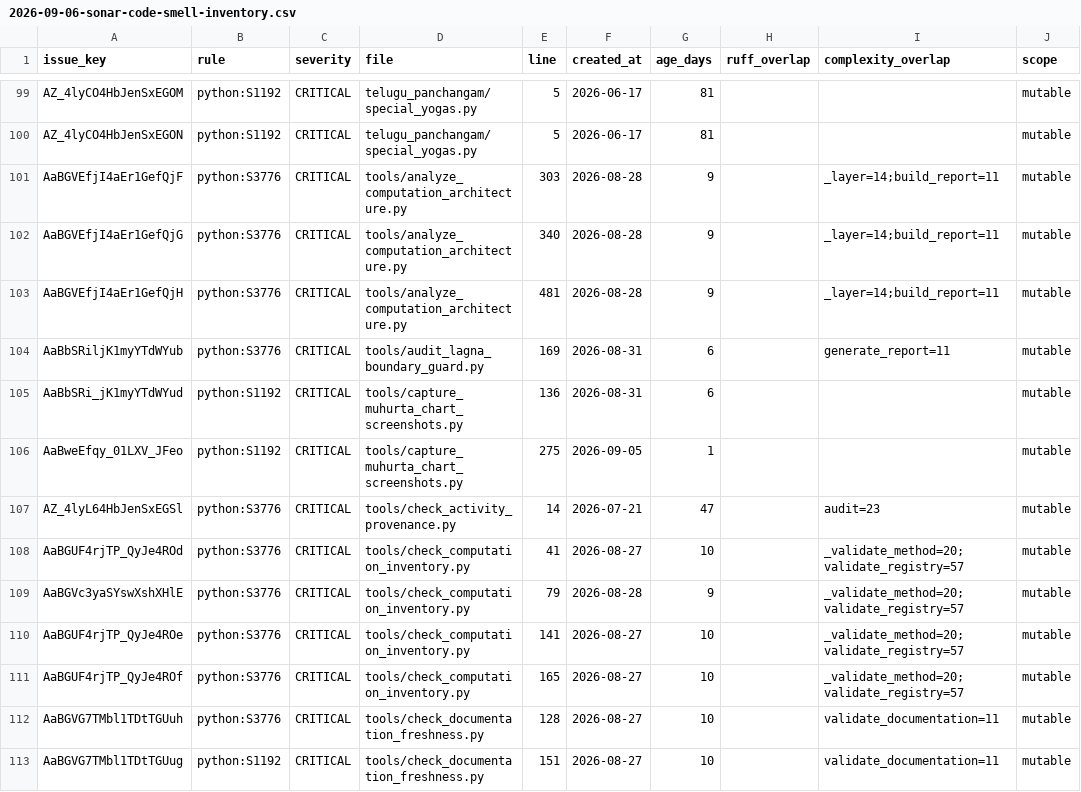
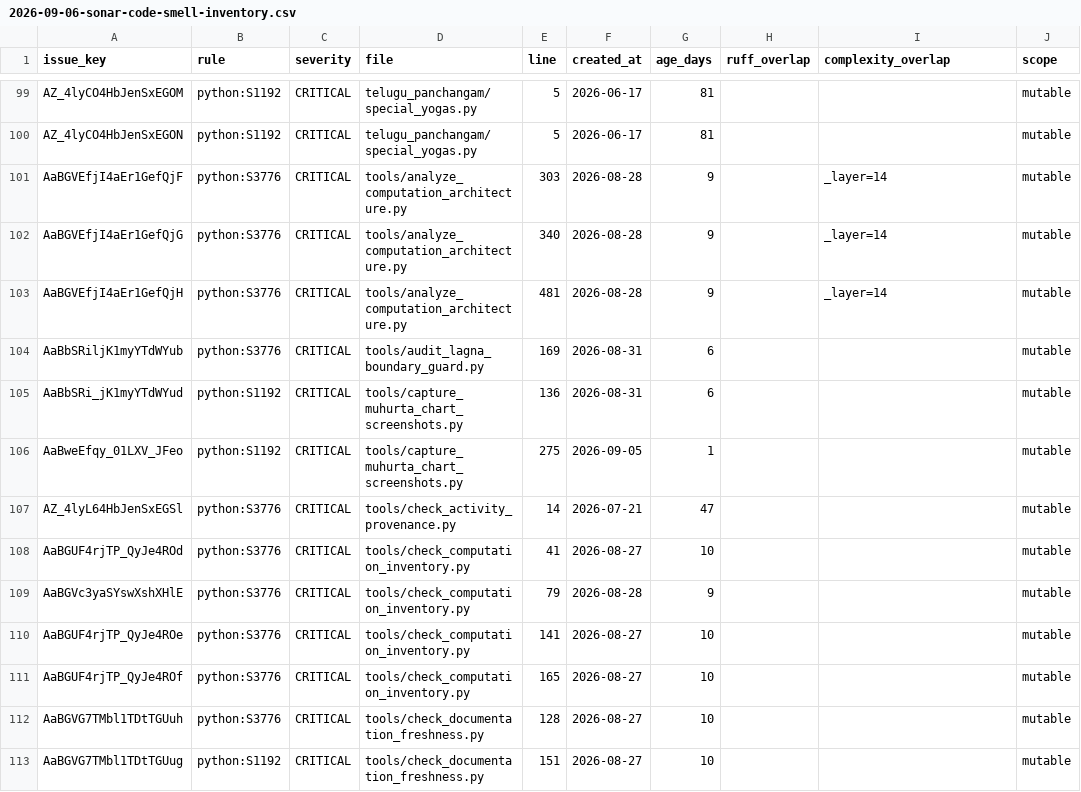
Before and after one commit to socraticsurge/telugu-calendar-utilities, a CSV file: docs/tracking/2026-09-06-sonar-code-smell-inventory.csv, drawn as a sheet; only a part is shown, gaps mark what is left out; the diff covers the shown part only.

```diff
--- a/docs/tracking/2026-09-06-sonar-code-smell-inventory.csv
+++ b/docs/tracking/2026-09-06-sonar-code-smell-inventory.csv
@@ -100,14 +100,14 @@ AZ_4lyCO4HbJenSxEGOM,python:S1192,CRITICAL,telugu_panchangam/special_yogas.py,5,
 AZ_4lyCO4HbJenSxEGON,python:S1192,CRITICAL,telugu_panchangam/special_yogas.py,5,2026-06-17,81,,,mutable
-AaBGVEfjI4aEr1GefQjF,python:S3776,CRITICAL,tools/analyze_computation_architecture.py,303,2026-08-28,9,,_layer=14;build_report=11,mutable
-AaBGVEfjI4aEr1GefQjG,python:S3776,CRITICAL,tools/analyze_computation_architecture.py,340,2026-08-28,9,,_layer=14;build_report=11,mutable
-AaBGVEfjI4aEr1GefQjH,python:S3776,CRITICAL,tools/analyze_computation_architecture.py,481,2026-08-28,9,,_layer=14;build_report=11,mutable
-AaBbSRiljK1myYTdWYub,python:S3776,CRITICAL,tools/audit_lagna_boundary_guard.py,169,2026-08-31,6,,generate_report=11,mutable
+AaBGVEfjI4aEr1GefQjF,python:S3776,CRITICAL,tools/analyze_computation_architecture.py,303,2026-08-28,9,,_layer=14,mutable
+AaBGVEfjI4aEr1GefQjG,python:S3776,CRITICAL,tools/analyze_computation_architecture.py,340,2026-08-28,9,,_layer=14,mutable
+AaBGVEfjI4aEr1GefQjH,python:S3776,CRITICAL,tools/analyze_computation_architecture.py,481,2026-08-28,9,,_layer=14,mutable
+AaBbSRiljK1myYTdWYub,python:S3776,CRITICAL,tools/audit_lagna_boundary_guard.py,169,2026-08-31,6,,,mutable
 AaBbSRi_jK1myYTdWYud,python:S1192,CRITICAL,tools/capture_muhurta_chart_screenshots.py,136,2026-08-31,6,,,mutable
 AaBweEfqy_01LXV_JFeo,python:S1192,CRITICAL,tools/capture_muhurta_chart_screenshots.py,275,2026-09-05,1,,,mutable
-AZ_4lyL64HbJenSxEGSl,python:S3776,CRITICAL,tools/check_activity_provenance.py,14,2026-07-21,47,,audit=23,mutable
-AaBGUF4rjTP_QyJe4ROd,python:S3776,CRITICAL,tools/check_computation_inventory.py,41,2026-08-27,10,,_validate_method=20;validate_registry=57,mutable
-AaBGVc3yaSYswXshXHlE,python:S3776,CRITICAL,tools/check_computation_inventory.py,79,2026-08-28,9,,_validate_method=20;validate_registry=57,mutable
-AaBGUF4rjTP_QyJe4ROe,python:S3776,CRITICAL,tools/check_computation_inventory.py,141,2026-08-27,10,,_validate_method=20;validate_registry=57,mutable
-AaBGUF4rjTP_QyJe4ROf,python:S3776,CRITICAL,tools/check_computation_inventory.py,165,2026-08-27,10,,_validate_method=20;validate_registry=57,mutable
-AaBGVG7TMbl1TDtTGUuh,python:S3776,CRITICAL,tools/check_documentation_freshness.py,128,2026-08-27,10,,validate_documentation=11,mutable
-AaBGVG7TMbl1TDtTGUug,python:S1192,CRITICAL,tools/check_documentation_freshness.py,151,2026-08-27,10,,validate_documentation=11,mutable
+AZ_4lyL64HbJenSxEGSl,python:S3776,CRITICAL,tools/check_activity_provenance.py,14,2026-07-21,47,,,mutable
+AaBGUF4rjTP_QyJe4ROd,python:S3776,CRITICAL,tools/check_computation_inventory.py,41,2026-08-27,10,,,mutable
+AaBGVc3yaSYswXshXHlE,python:S3776,CRITICAL,tools/check_computation_inventory.py,79,2026-08-28,9,,,mutable
+AaBGUF4rjTP_QyJe4ROe,python:S3776,CRITICAL,tools/check_computation_inventory.py,141,2026-08-27,10,,,mutable
+AaBGUF4rjTP_QyJe4ROf,python:S3776,CRITICAL,tools/check_computation_inventory.py,165,2026-08-27,10,,,mutable
+AaBGVG7TMbl1TDtTGUuh,python:S3776,CRITICAL,tools/check_documentation_freshness.py,128,2026-08-27,10,,,mutable
+AaBGVG7TMbl1TDtTGUug,python:S1192,CRITICAL,tools/check_documentation_freshness.py,151,2026-08-27,10,,,mutable
```
Also changed, not shown: 21 edited cells elsewhere in this file, 9 other files.
